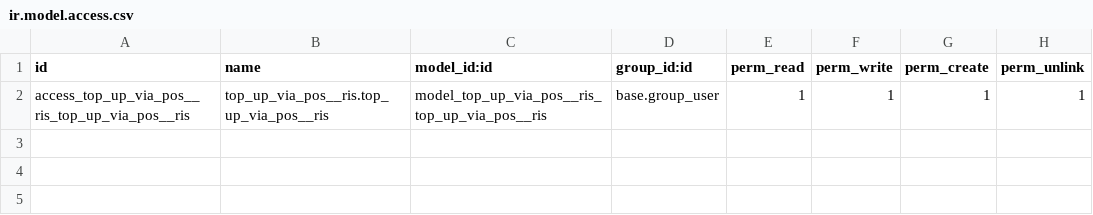
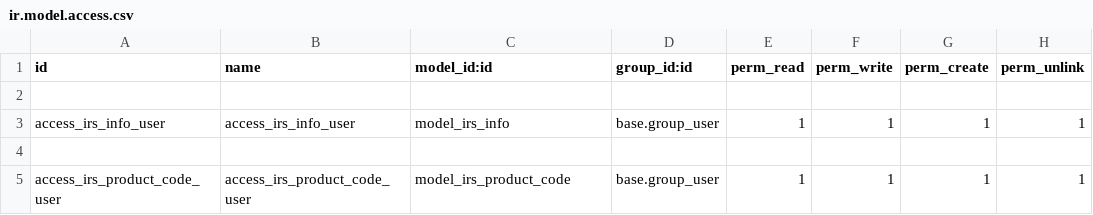
Before and after one commit to qorser/cookieshop, a CSV file: top_up_via_pos__ris/security/ir.model.access.csv, drawn as a sheet.

Commit message:
check username and password of IRS account and check the IRS product code inputed on pos

```diff
--- a/top_up_via_pos__ris/security/ir.model.access.csv
+++ b/top_up_via_pos__ris/security/ir.model.access.csv
@@ -1,2 +1,5 @@
 id,name,model_id:id,group_id:id,perm_read,perm_write,perm_create,perm_unlink
-access_top_up_via_pos__ris_top_up_via_pos__ris,top_up_via_pos__ris.top_up_via_pos__ris,model_top_up_via_pos__ris_top_up_via_pos__ris,base.group_user,1,1,1,1
+
+access_irs_info_user,access_irs_info_user,model_irs_info,base.group_user,1,1,1,1
+
+access_irs_product_code_user,access_irs_product_code_user,model_irs_product_code,base.group_user,1,1,1,1
```
Also changed, not shown: 9 other files.
